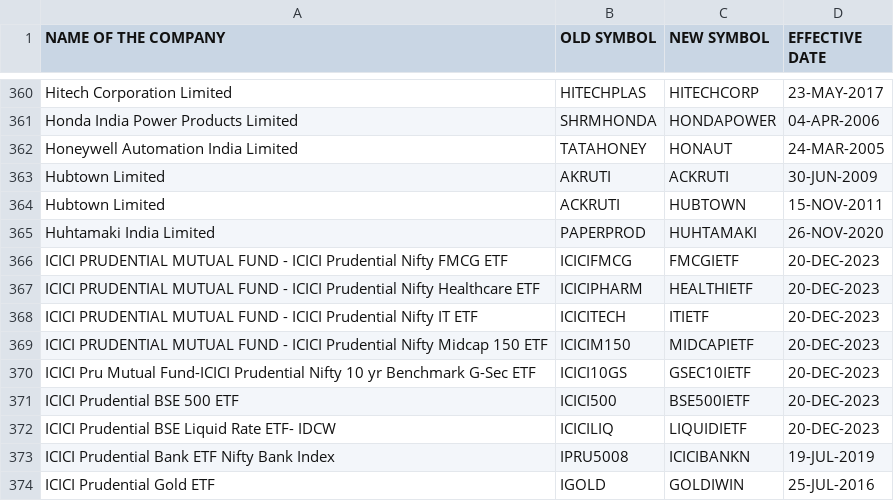
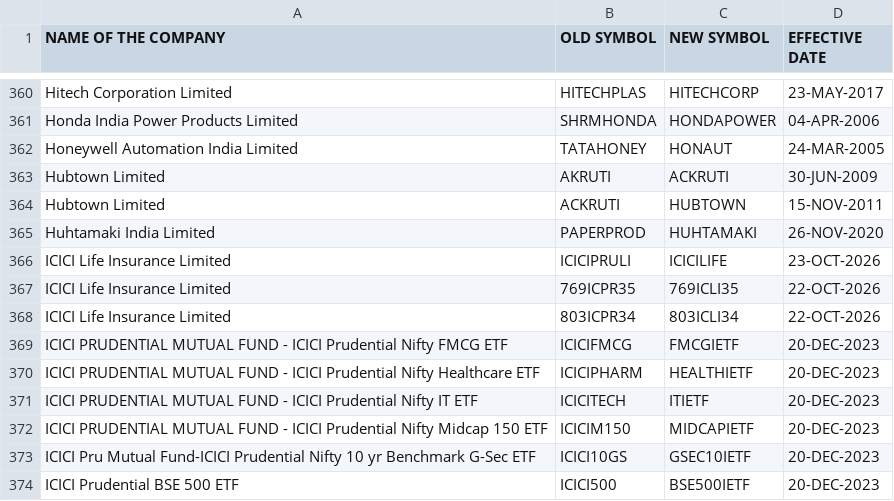
Before and after one commit to Mirudula-ceo/equity-analyzer, a CSV file: data/manual/symbolchange.csv, drawn as a sheet; only a part is shown, gaps mark what is left out; the shorter side is filled out with more unchanged rows; the diff names each change by its address in the sheet, - before the commit and + after, or states it on an @@ line.

```diff
--- a/data/manual/symbolchange.csv
+++ b/data/manual/symbolchange.csv
+row 366: ICICI Life Insurance Limited | ICICIPRULI | ICICILIFE | 23-OCT-2026
+row 367: ICICI Life Insurance Limited | 769ICPR35 | 769ICLI35 | 22-OCT-2026
+row 368: ICICI Life Insurance Limited | 803ICPR34 | 803ICLI34 | 22-OCT-2026
```
Also changed, not shown: data/manual/SME_EQUITY_L.csv, 1 other file.
